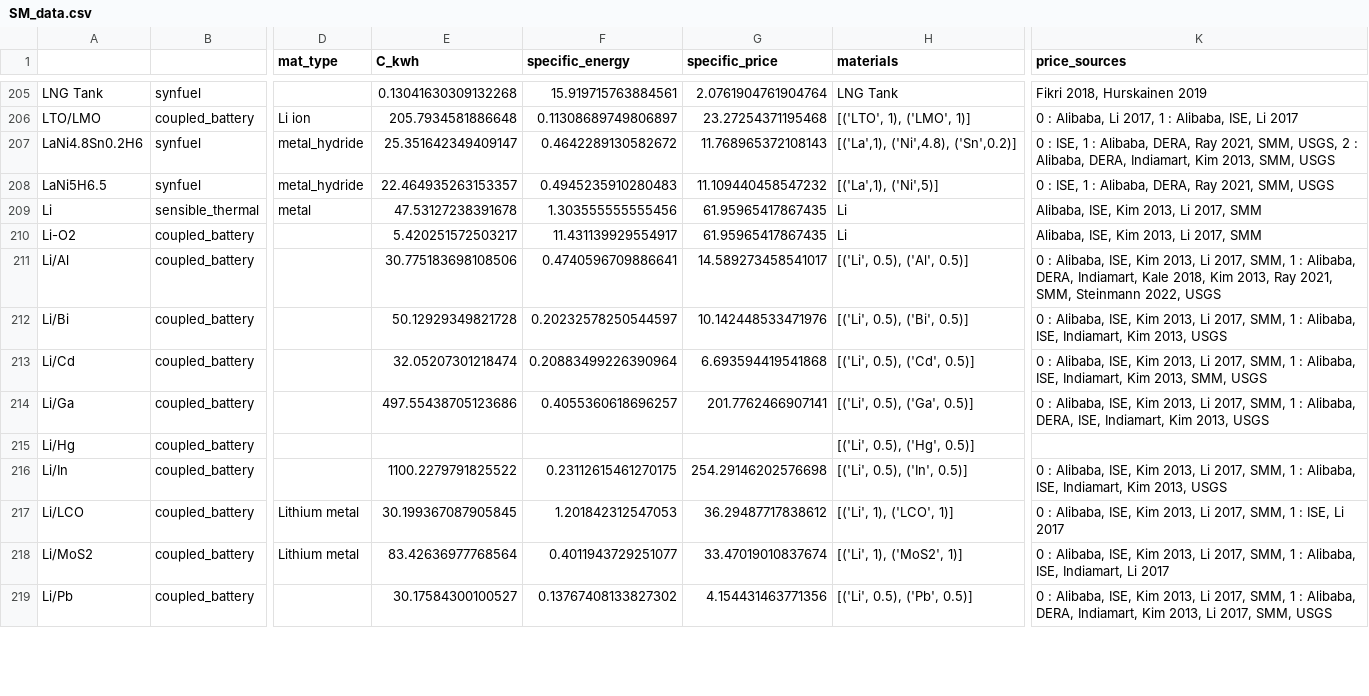
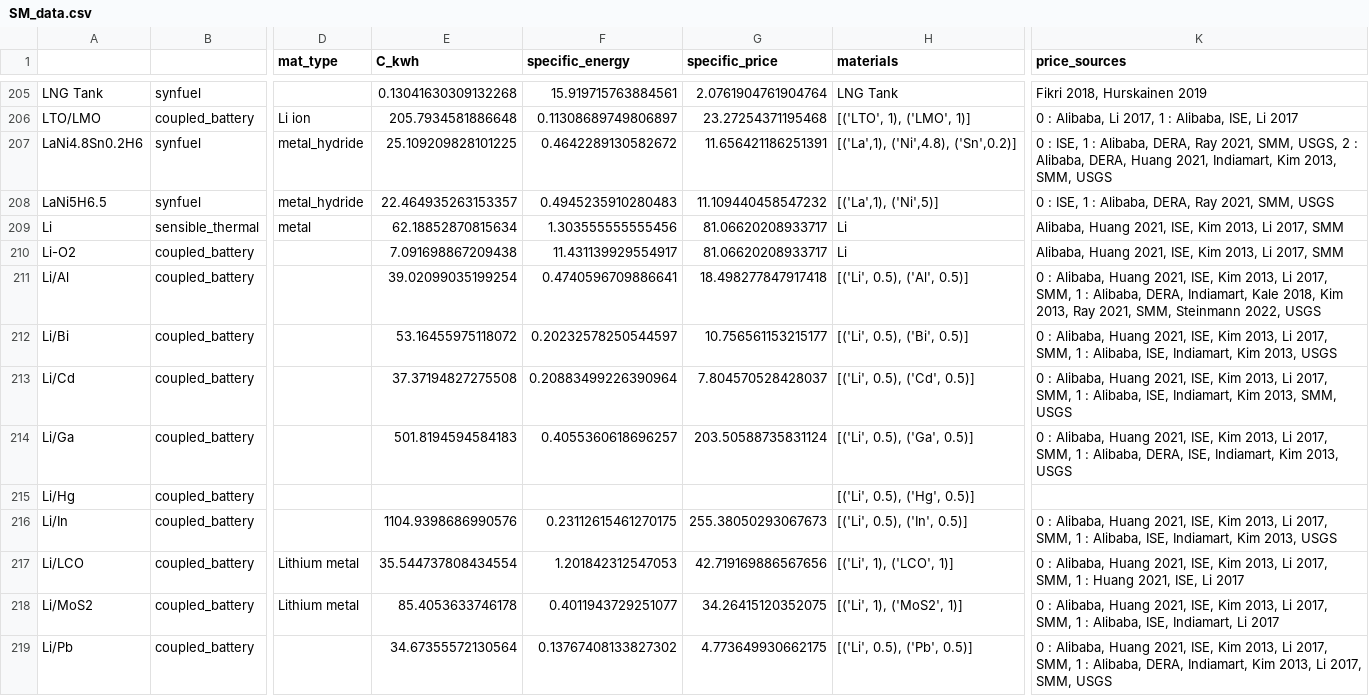
Before and after one commit to energy-storage-analysis/LDES-Survey, a CSV file: cap_cost/data_consolidated/SM_data.csv, drawn as a sheet; only a part is shown, gaps mark what is left out; the diff covers the shown part only; the diff names each change by its address in the sheet, - before the commit and + after, or states it on an @@ line.

```diff
--- a/cap_cost/data_consolidated/SM_data.csv
+++ b/cap_cost/data_consolidated/SM_data.csv
-E207 (C_kwh): 25.351642349409147
+E207 (C_kwh): 25.109209828101225
-G207 (specific_price): 11.768965372108143
+G207 (specific_price): 11.656421186251391
-K207 (price_sources): …Alibaba, DERA, Indiamart, Kim…
+K207 (price_sources): …Alibaba, DERA, Huang 2021, Indiamart, Kim…
-E209 (C_kwh): 47.53127238391678
+E209 (C_kwh): 62.18852870815634
-G209:G210 (specific_price): 61.95965417867435
+G209:G210 (specific_price): 81.06620208933717
-K209:K210 (price_sources): Alibaba, ISE, Kim 2013, Li 2017, SMM
+K209:K210 (price_sources): Alibaba, Huang 2021, ISE, Kim 2013, Li 2017, SMM
-E210 (C_kwh): 5.420251572503217
+E210 (C_kwh): 7.091698867209438
-E211 (C_kwh): 30.775183698108506
+E211 (C_kwh): 39.02099035199254
-G211 (specific_price): 14.589273458541017
+G211 (specific_price): 18.498277847917418
-K211 (price_sources): …: Alibaba, ISE, Kim…
+K211 (price_sources): …: Alibaba, Huang 2021, ISE, Kim…
-E212 (C_kwh): 50.12929349821728
+E212 (C_kwh): 53.16455975118072
-G212 (specific_price): 10.142448533471976
+G212 (specific_price): 10.756561153215177
-K212 (price_sources): …: Alibaba, ISE, Kim…
+K212 (price_sources): …: Alibaba, Huang 2021, ISE, Kim…
-E213 (C_kwh): 32.05207301218474
+E213 (C_kwh): 37.37194827275508
-G213 (specific_price): 6.693594419541868
+G213 (specific_price): 7.804570528428037
-K213 (price_sources): …: Alibaba, ISE, Kim…
+K213 (price_sources): …: Alibaba, Huang 2021, ISE, Kim…
-E214 (C_kwh): 497.55438705123686
+E214 (C_kwh): 501.8194594584183
-G214 (specific_price): 201.7762466907141
+G214 (specific_price): 203.50588735831124
-K214 (price_sources): …: Alibaba, ISE, Kim…
+K214 (price_sources): …: Alibaba, Huang 2021, ISE, Kim…
-E216 (C_kwh): 1100.2279791825522
+E216 (C_kwh): 1104.9398686990576
-G216 (specific_price): 254.29146202576698
+G216 (specific_price): 255.38050293067673
-K216 (price_sources): …: Alibaba, ISE, Kim…
+K216 (price_sources): …: Alibaba, Huang 2021, ISE, Kim…
-E217 (C_kwh): 30.199367087905845
+E217 (C_kwh): 35.544737808434554
-G217 (specific_price): 36.29487717838612
+G217 (specific_price): 42.719169886567656
-K217 (price_sources): …: Alibaba, ISE, Kim 2013, Li 2017, SMM, 1 : ISE, Li…
+K217 (price_sources): …: Alibaba, Huang 2021, ISE, Kim 2013, Li 2017, SMM, 1 : Huang 2021, ISE, Li…
-E218 (C_kwh): 83.42636977768564
+E218 (C_kwh): 85.4053633746178
-G218 (specific_price): 33.47019010837674
+G218 (specific_price): 34.26415120352075
-K218 (price_sources): …: Alibaba, ISE, Kim…
+K218 (price_sources): …: Alibaba, Huang 2021, ISE, Kim…
-E219 (C_kwh): 30.17584300100527
+E219 (C_kwh): 34.67355572130564
-G219 (specific_price): 4.154431463771356
+G219 (specific_price): 4.773649930662175
-K219 (price_sources): …: Alibaba, ISE, Kim…
+K219 (price_sources): …: Alibaba, Huang 2021, ISE, Kim…
```
Also changed, not shown: 75 edited cells elsewhere in this file, cap_cost/data_consolidated/mat_data.csv, cap_cost/data_consolidated/mat_data_all.csv, 2 other files.
